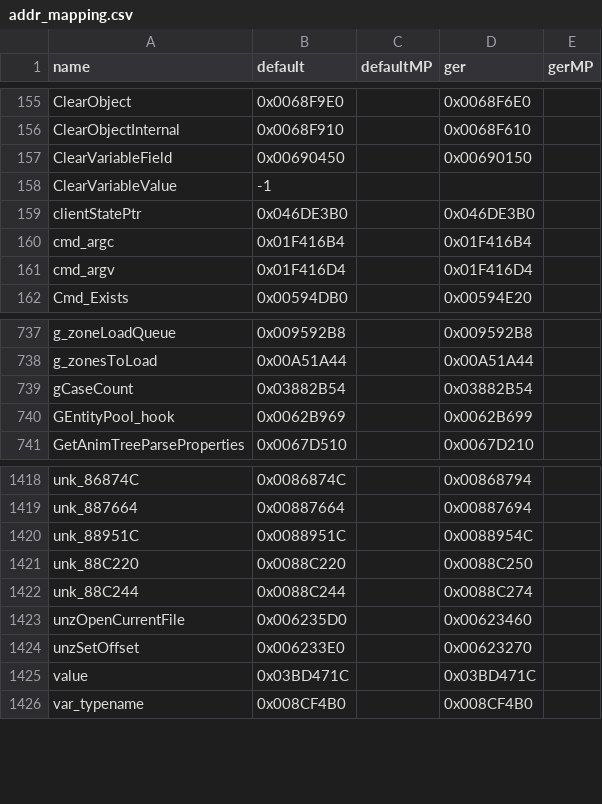
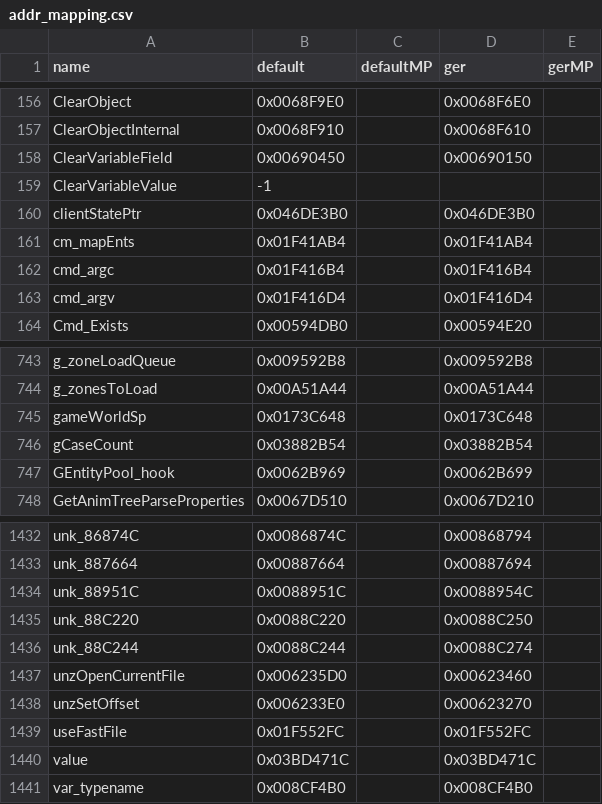
Before and after one commit to gicombat/T4ME-MAM, a CSV file: t4m/Resource/addr_mapping.csv, drawn as a sheet; only a part is shown, gaps mark what is left out; the diff covers the shown part only.

```diff
--- a/t4m/Resource/addr_mapping.csv
+++ b/t4m/Resource/addr_mapping.csv
@@ -159,2 +160,3 @@ ClearVariableValue,-1,,,
 clientStatePtr,0x046DE3B0,,0x046DE3B0,
+cm_mapEnts,0x01F41AB4,,0x01F41AB4,
 cmd_argc,0x01F416B4,,0x01F416B4,
@@ -738,2 +744,3 @@ g_zoneLoadQueue,0x009592B8,,0x009592B8,
 g_zonesToLoad,0x00A51A44,,0x00A51A44,
+gameWorldSp,0x0173C648,,0x0173C648,
 gCaseCount,0x03882B54,,0x03882B54,
@@ -1424,2 +1438,3 @@ unzOpenCurrentFile,0x006235D0,,0x00623460,
 unzSetOffset,0x006233E0,,0x00623270,
+useFastFile,0x01F552FC,,0x01F552FC,
 value,0x03BD471C,,0x03BD471C,
```
Also changed, not shown: 12 added rows elsewhere in this file, 8 other files.
